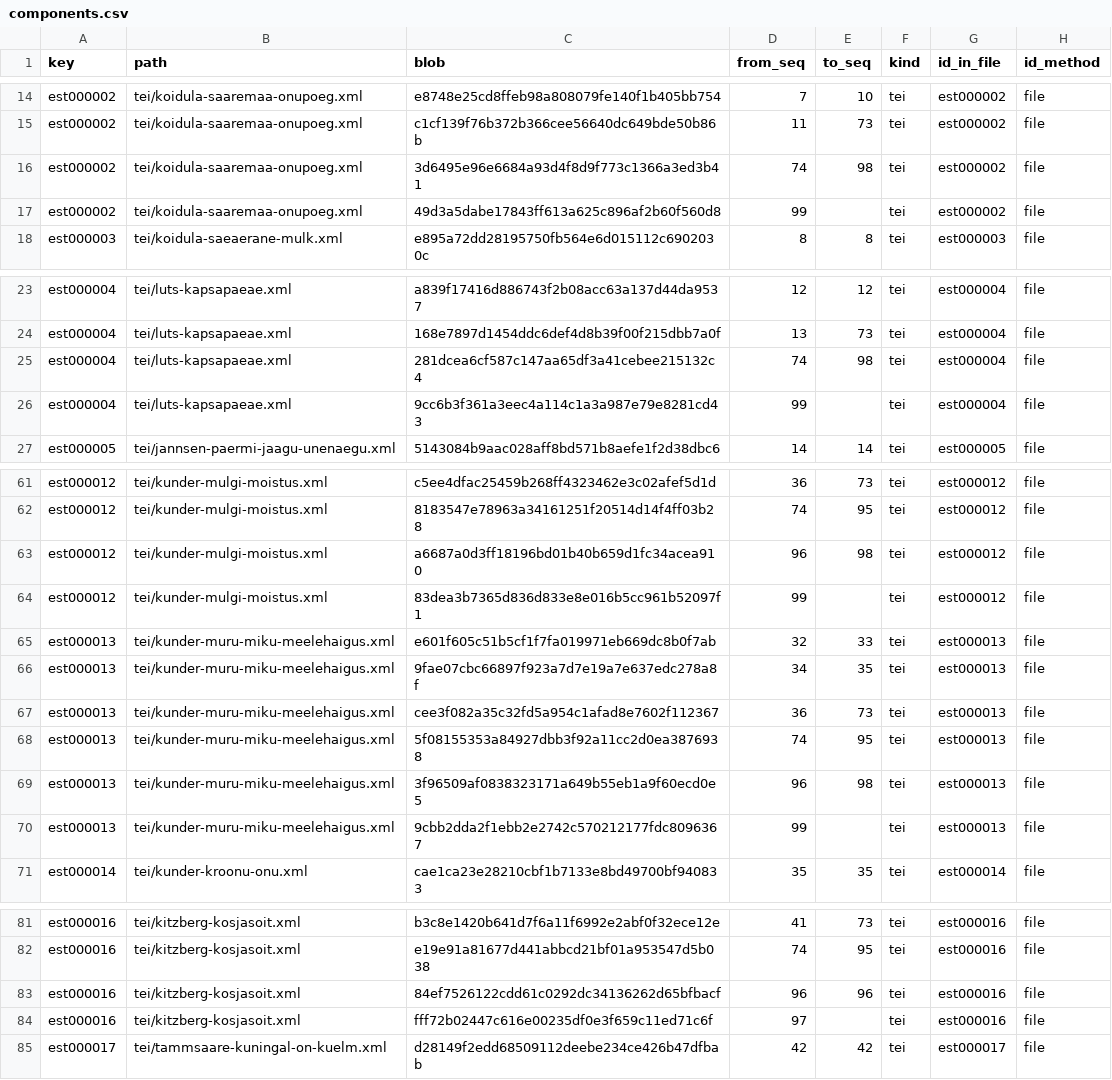
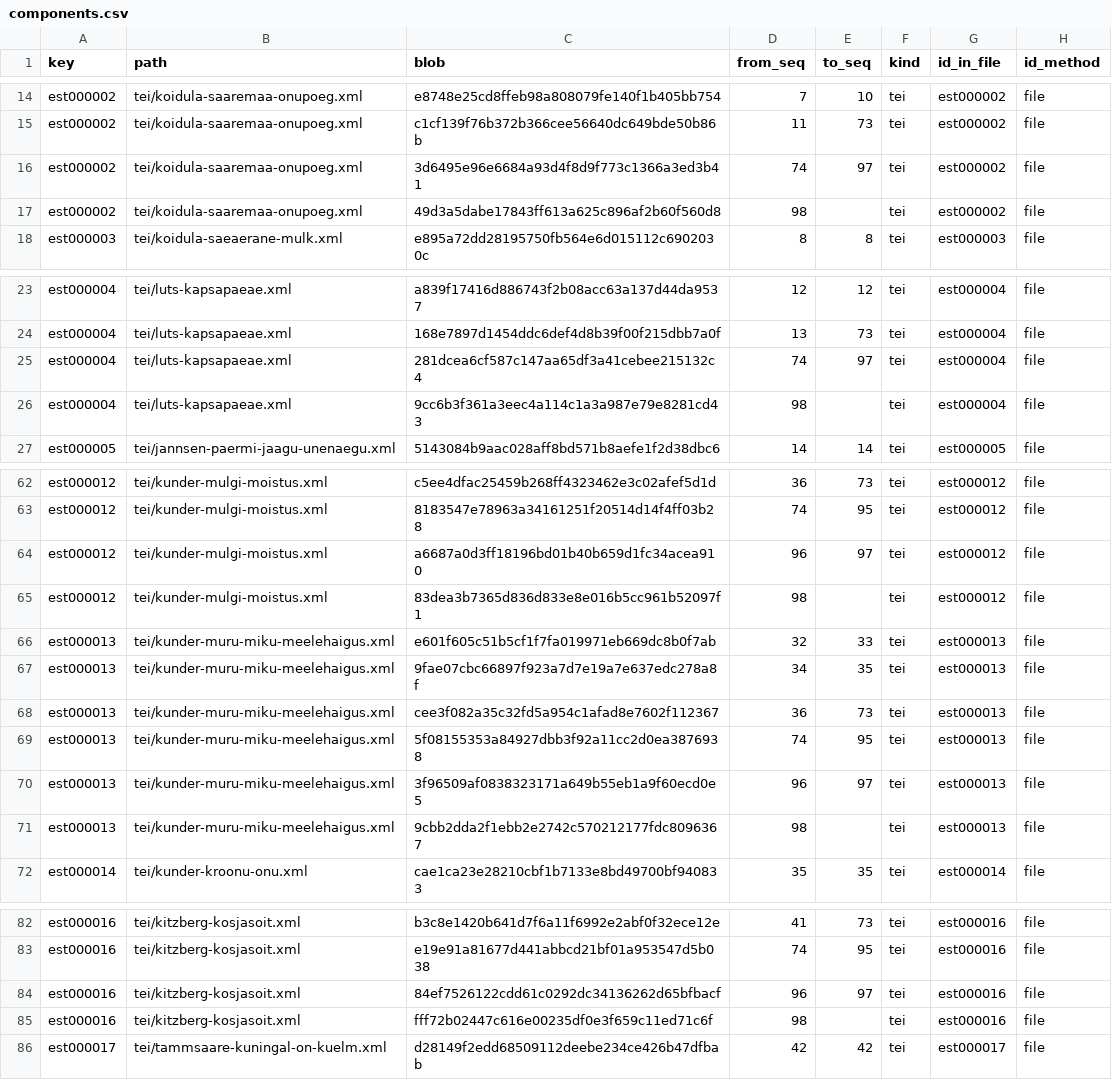
Before and after one commit to dracor-org/dracor-version-index, a CSV file: index/est/components.csv, drawn as a sheet; only a part is shown, gaps mark what is left out; the diff covers the shown part only.

```diff
--- a/index/est/components.csv
+++ b/index/est/components.csv
@@ -15,4 +15,4 @@ est000002,tei/koidula-saaremaa-onupoeg.xml,e8748e25cd8ffeb98a808079fe140f1b405bb
 est000002,tei/koidula-saaremaa-onupoeg.xml,c1cf139f76b372b366cee56640dc649bde50b86b,11,73,tei,est000002,file
-est000002,tei/koidula-saaremaa-onupoeg.xml,3d6495e96e6684a93d4f8d9f773c1366a3ed3b41,74,98,tei,est000002,file
-est000002,tei/koidula-saaremaa-onupoeg.xml,49d3a5dabe17843ff613a625c896af2b60f560d8,99,,tei,est000002,file
+est000002,tei/koidula-saaremaa-onupoeg.xml,3d6495e96e6684a93d4f8d9f773c1366a3ed3b41,74,97,tei,est000002,file
+est000002,tei/koidula-saaremaa-onupoeg.xml,49d3a5dabe17843ff613a625c896af2b60f560d8,98,,tei,est000002,file
 est000003,tei/koidula-saeaerane-mulk.xml,e895a72dd28195750fb564e6d015112c6902030c,8,8,tei,est000003,file
@@ -24,4 +24,4 @@ est000004,tei/luts-kapsapaeae.xml,a839f17416d886743f2b08acc63a137d44da9537,12,12
 est000004,tei/luts-kapsapaeae.xml,168e7897d1454ddc6def4d8b39f00f215dbb7a0f,13,73,tei,est000004,file
-est000004,tei/luts-kapsapaeae.xml,281dcea6cf587c147aa65df3a41cebee215132c4,74,98,tei,est000004,file
-est000004,tei/luts-kapsapaeae.xml,9cc6b3f361a3eec4a114c1a3a987e79e8281cd43,99,,tei,est000004,file
+est000004,tei/luts-kapsapaeae.xml,281dcea6cf587c147aa65df3a41cebee215132c4,74,97,tei,est000004,file
+est000004,tei/luts-kapsapaeae.xml,9cc6b3f361a3eec4a114c1a3a987e79e8281cd43,98,,tei,est000004,file
 est000005,tei/jannsen-paermi-jaagu-unenaegu.xml,5143084b9aac028aff8bd571b8aefe1f2d38dbc6,14,14,tei,est000005,file
@@ -62,4 +63,4 @@ est000012,tei/kunder-mulgi-moistus.xml,c5ee4dfac25459b268ff4323462e3c02afef5d1d,
 est000012,tei/kunder-mulgi-moistus.xml,8183547e78963a34161251f20514d14f4ff03b28,74,95,tei,est000012,file
-est000012,tei/kunder-mulgi-moistus.xml,a6687a0d3ff18196bd01b40b659d1fc34acea910,96,98,tei,est000012,file
-est000012,tei/kunder-mulgi-moistus.xml,83dea3b7365d836d833e8e016b5cc961b52097f1,99,,tei,est000012,file
+est000012,tei/kunder-mulgi-moistus.xml,a6687a0d3ff18196bd01b40b659d1fc34acea910,96,97,tei,est000012,file
+est000012,tei/kunder-mulgi-moistus.xml,83dea3b7365d836d833e8e016b5cc961b52097f1,98,,tei,est000012,file
 est000013,tei/kunder-muru-miku-meelehaigus.xml,e601f605c51b5cf1f7fa019971eb669dc8b0f7ab,32,33,tei,est000013,file
@@ -68,4 +69,4 @@ est000013,tei/kunder-muru-miku-meelehaigus.xml,cee3f082a35c32fd5a954c1afad8e7602
 est000013,tei/kunder-muru-miku-meelehaigus.xml,5f08155353a84927dbb3f92a11cc2d0ea3876938,74,95,tei,est000013,file
-est000013,tei/kunder-muru-miku-meelehaigus.xml,3f96509af0838323171a649b55eb1a9f60ecd0e5,96,98,tei,est000013,file
-est000013,tei/kunder-muru-miku-meelehaigus.xml,9cbb2dda2f1ebb2e2742c570212177fdc8096367,99,,tei,est000013,file
+est000013,tei/kunder-muru-miku-meelehaigus.xml,3f96509af0838323171a649b55eb1a9f60ecd0e5,96,97,tei,est000013,file
+est000013,tei/kunder-muru-miku-meelehaigus.xml,9cbb2dda2f1ebb2e2742c570212177fdc8096367,98,,tei,est000013,file
 est000014,tei/kunder-kroonu-onu.xml,cae1ca23e28210cbf1b7133e8bd49700bf940833,35,35,tei,est000014,file
@@ -82,4 +83,4 @@ est000016,tei/kitzberg-kosjasoit.xml,b3c8e1420b641d7f6a11f6992e2abf0f32ece12e,41
 est000016,tei/kitzberg-kosjasoit.xml,e19e91a81677d441abbcd21bf01a953547d5b038,74,95,tei,est000016,file
-est000016,tei/kitzberg-kosjasoit.xml,84ef7526122cdd61c0292dc34136262d65bfbacf,96,96,tei,est000016,file
-est000016,tei/kitzberg-kosjasoit.xml,fff72b02447c616e00235df0e3f659c11ed71c6f,97,,tei,est000016,file
+est000016,tei/kitzberg-kosjasoit.xml,84ef7526122cdd61c0292dc34136262d65bfbacf,96,97,tei,est000016,file
+est000016,tei/kitzberg-kosjasoit.xml,fff72b02447c616e00235df0e3f659c11ed71c6f,98,,tei,est000016,file
 est000017,tei/tammsaare-kuningal-on-kuelm.xml,d28149f2edd68509112deebe234ce426b47dfbab,42,42,tei,est000017,file
```
Also changed, not shown: 3 added rows and 23 edited cells elsewhere in this file, index/est/blobs.csv, index/est/commits.csv, 7 other files.
